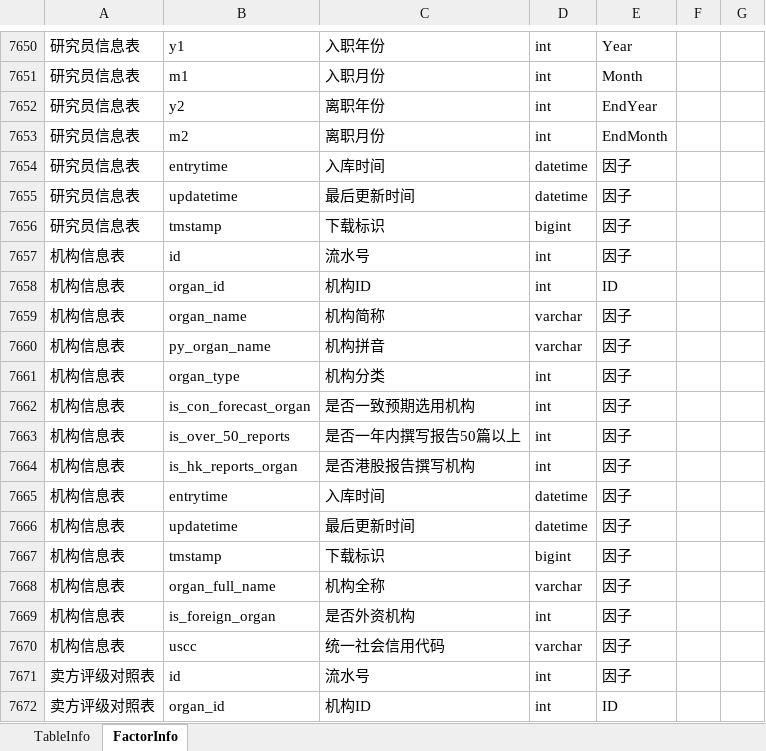
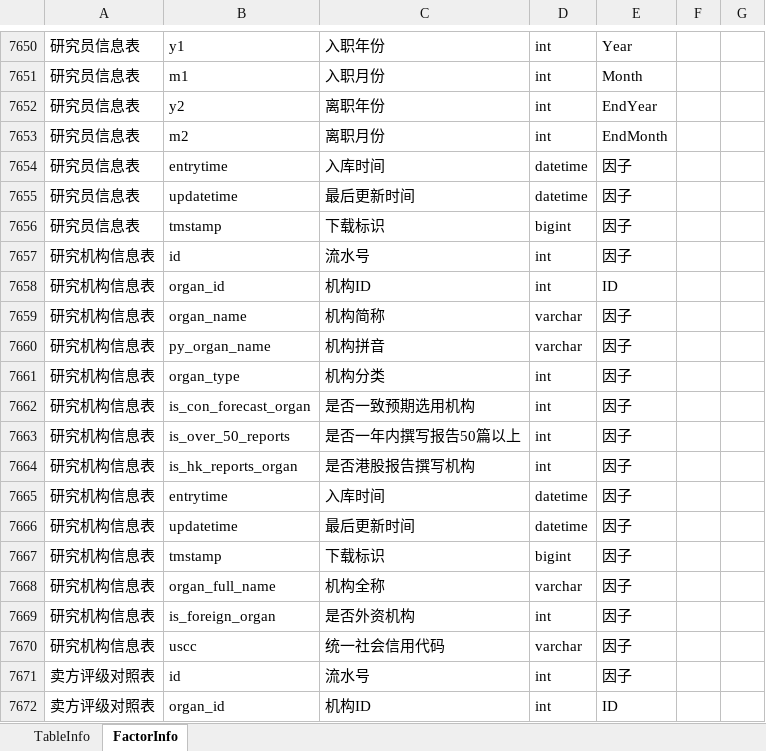
Before and after one commit to Scorpi000/QSExt, an Excel workbook: QSExt/Resource/GoGoalDBInfo.xlsx, sheet FactorInfo, drawn as a sheet; only a part is shown, gaps mark what is left out; values as stored, in another font and other column widths than the file's, no borders; the diff names each change by its address in the sheet, - before the commit and + after, or states it on an @@ line.

Commit message:
GoGoalDBInfo

```diff
--- a/QSExt/Resource/GoGoalDBInfo.xlsx (sheet FactorInfo)
+++ b/QSExt/Resource/GoGoalDBInfo.xlsx (sheet FactorInfo)
-A7657:A7670: 机构信息表
+A7657:A7670: 研究机构信息表
```
Also changed, not shown: sheet TableInfo.
